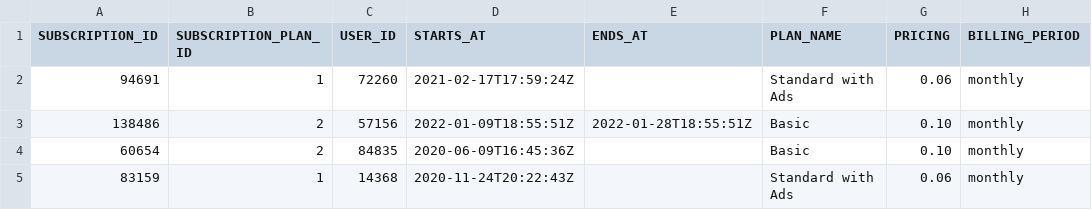
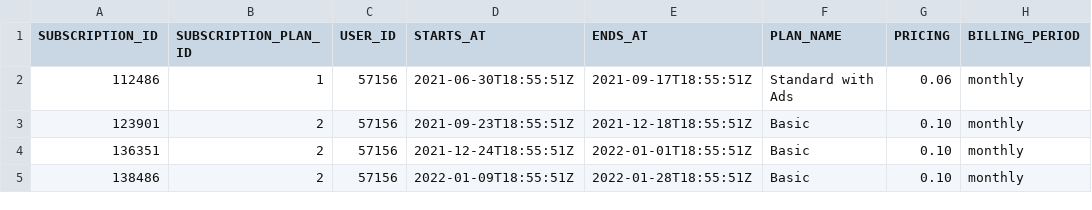
Before and after one commit to eyzyly/course_advanced_dbt, a CSV file: seeds/unit_testing/unit_test_input_dim_subscriptions.csv, drawn as a sheet.

Commit message:
add new input and outputs

```diff
--- a/seeds/unit_testing/unit_test_input_dim_subscriptions.csv
+++ b/seeds/unit_testing/unit_test_input_dim_subscriptions.csv
@@ -1,5 +1,5 @@
 SUBSCRIPTION_ID,SUBSCRIPTION_PLAN_ID,USER_ID,STARTS_AT,ENDS_AT,PLAN_NAME,PRICING,BILLING_PERIOD
-94691,1,72260,2021-02-17T17:59:24Z,,Standard with Ads,0.06,monthly
+112486,1,57156,2021-06-30T18:55:51Z,2021-09-17T18:55:51Z,Standard with Ads,0.06,monthly
+123901,2,57156,2021-09-23T18:55:51Z,2021-12-18T18:55:51Z,Basic,0.10,monthly
+136351,2,57156,2021-12-24T18:55:51Z,2022-01-01T18:55:51Z,Basic,0.10,monthly
 138486,2,57156,2022-01-09T18:55:51Z,2022-01-28T18:55:51Z,Basic,0.10,monthly
-60654,2,84835,2020-06-09T16:45:36Z,,Basic,0.10,monthly
-83159,1,14368,2020-11-24T20:22:43Z,,Standard with Ads,0.06,monthly
```
Also changed, not shown: 2 other files.
